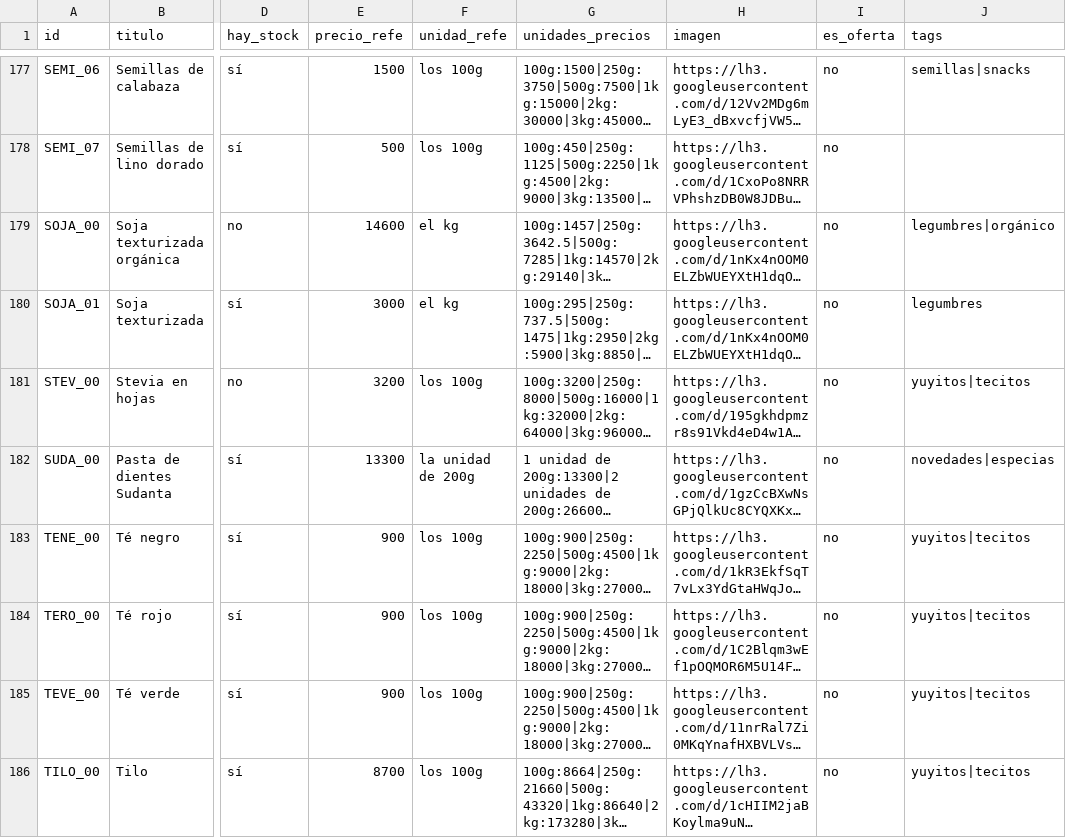
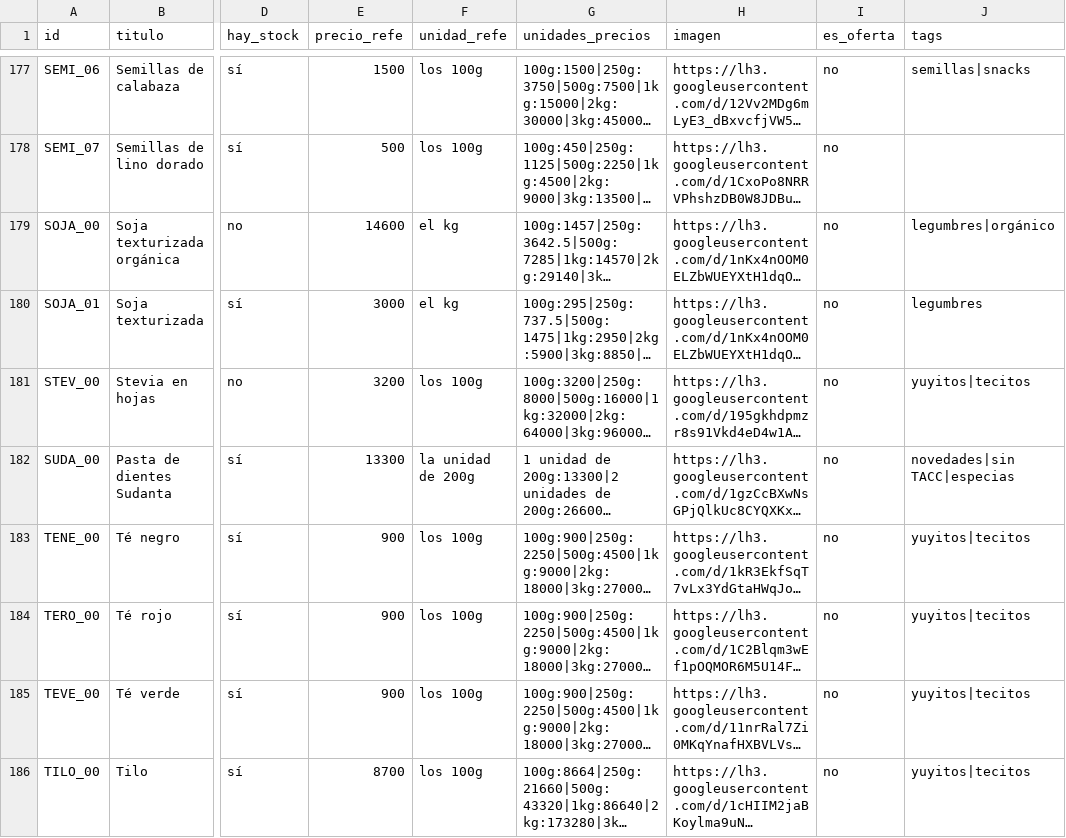
Before and after one commit to dietetica/datos, a CSV file: productos.csv, drawn as a sheet; only a part is shown, gaps mark what is left out; long unchanged cells end in …; the diff names each change by its address in the sheet, - before the commit and + after, or states it on an @@ line.

Commit message:
Actualización automática de productos

```diff
--- a/productos.csv
+++ b/productos.csv
-J182 (tags): novedades|especias
+J182 (tags): novedades|sin TACC|especias
```
